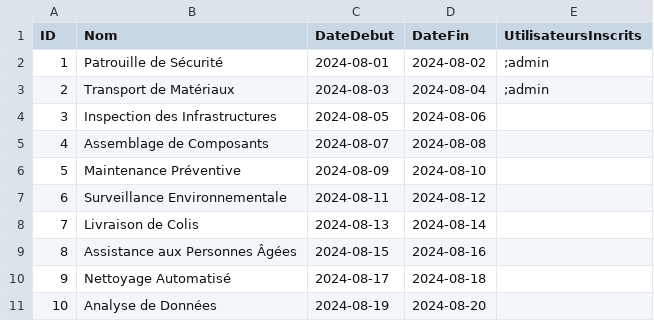
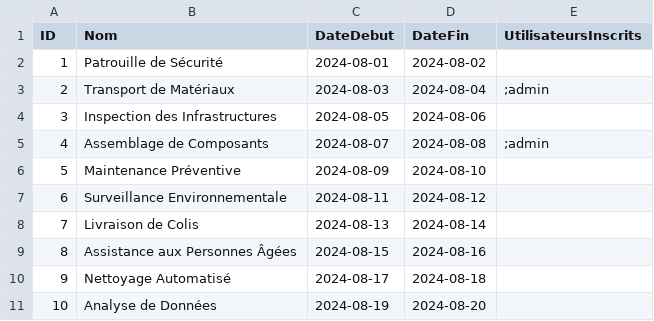
Before and after one commit to rimaboujenane/Robotix, a CSV file: Implémentation/Robotix/src/main/resources/data/activites.csv, drawn as a sheet.

```diff
--- a/Implémentation/Robotix/src/main/resources/data/activites.csv
+++ b/Implémentation/Robotix/src/main/resources/data/activites.csv
@@ -1,6 +1,6 @@
 "ID","Nom","DateDebut","DateFin","UtilisateursInscrits"
-"1","Patrouille de Sécurité","2024-08-01","2024-08-02",";admin"
+"1","Patrouille de Sécurité","2024-08-01","2024-08-02",""
 "2","Transport de Matériaux","2024-08-03","2024-08-04",";admin"
 "3","Inspection des Infrastructures","2024-08-05","2024-08-06",""
-"4","Assemblage de Composants","2024-08-07","2024-08-08",""
+"4","Assemblage de Composants","2024-08-07","2024-08-08",";admin"
 "5","Maintenance Préventive","2024-08-09","2024-08-10",""
```
Also changed, not shown: 10 other files.
